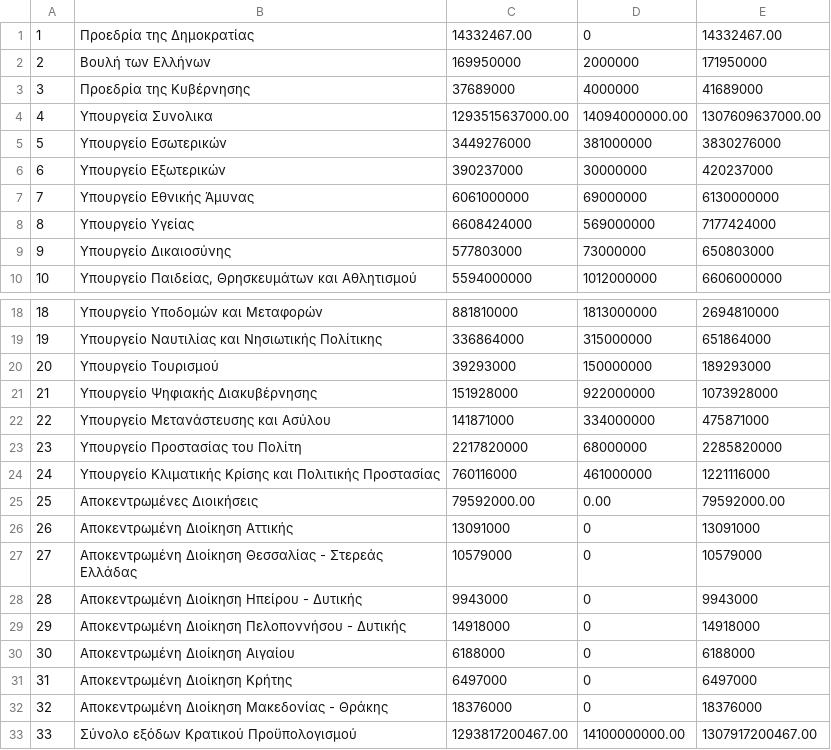
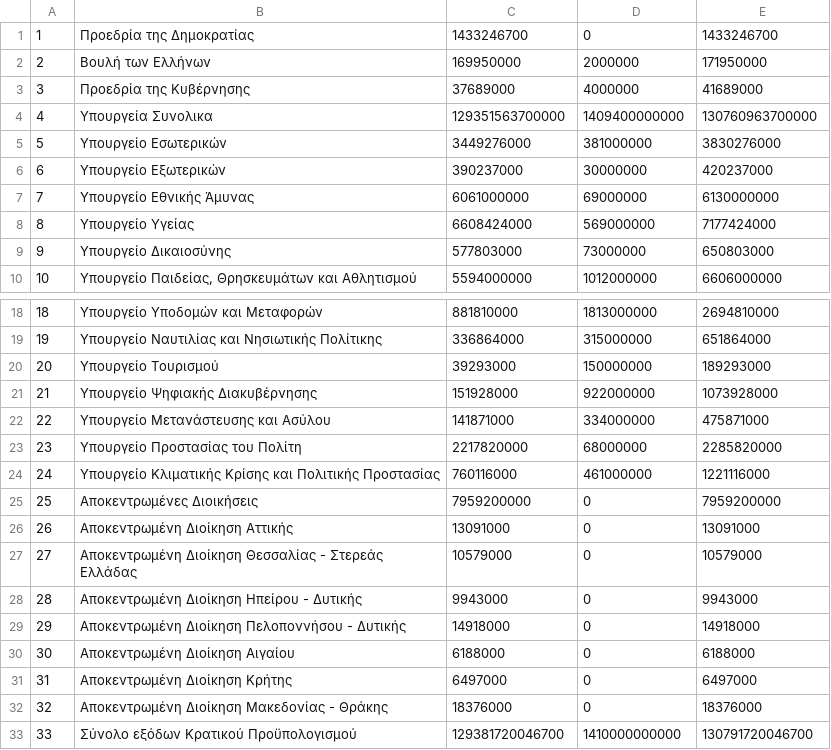
Before and after one commit to MyrtoNtokou/DhmosiaBytes, a CSV file: newministries.csv, drawn as a sheet; only a part is shown, gaps mark what is left out.

Commit message:
Changed ministries csv

```diff
--- a/newministries.csv
+++ b/newministries.csv
@@ -1,5 +1,5 @@
-1;Προεδρία της Δημοκρατίας;14332467.00;0;14332467.00
+1;Προεδρία της Δημοκρατίας;1433246700;0;1433246700
 2;Βουλή των Ελλήνων;169950000;2000000;171950000
 3;Προεδρία της Κυβέρνησης;37689000;4000000;41689000
-4;Υπουργεία Συνολικα;1293515637000.00;14094000000.00;1307609637000.00
+4;Υπουργεία Συνολικα;129351563700000;1409400000000;130760963700000
 5;Υπουργείο Εσωτερικών;3449276000;381000000;3830276000
@@ -24,3 +24,3 @@
 24;Υπουργείο Κλιματικής Κρίσης και Πολιτικής Προστασίας;760116000;461000000;1221116000
-25;Αποκεντρωμένες Διοικήσεις;79592000.00;0.00;79592000.00
+25;Αποκεντρωμένες Διοικήσεις;7959200000;0;7959200000
 26;Αποκεντρωμένη Διοίκηση Αττικής;13091000;0;13091000
@@ -32,2 +32,2 @@
 32;Αποκεντρωμένη Διοίκηση Μακεδονίας - Θράκης;18376000;0;18376000
-33;Σύνολο εξόδων Κρατικού Προϋπολογισμού;1293817200467.00;14100000000.00;1307917200467.00
+33;Σύνολο εξόδων Κρατικού Προϋπολογισμού;129381720046700;1410000000000;130791720046700
```
